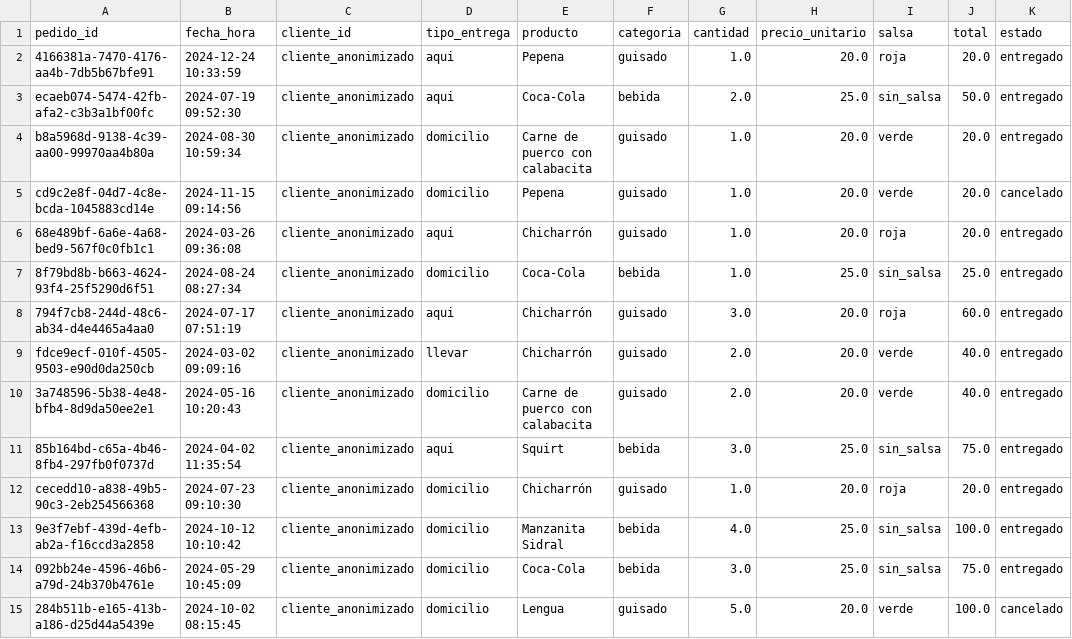
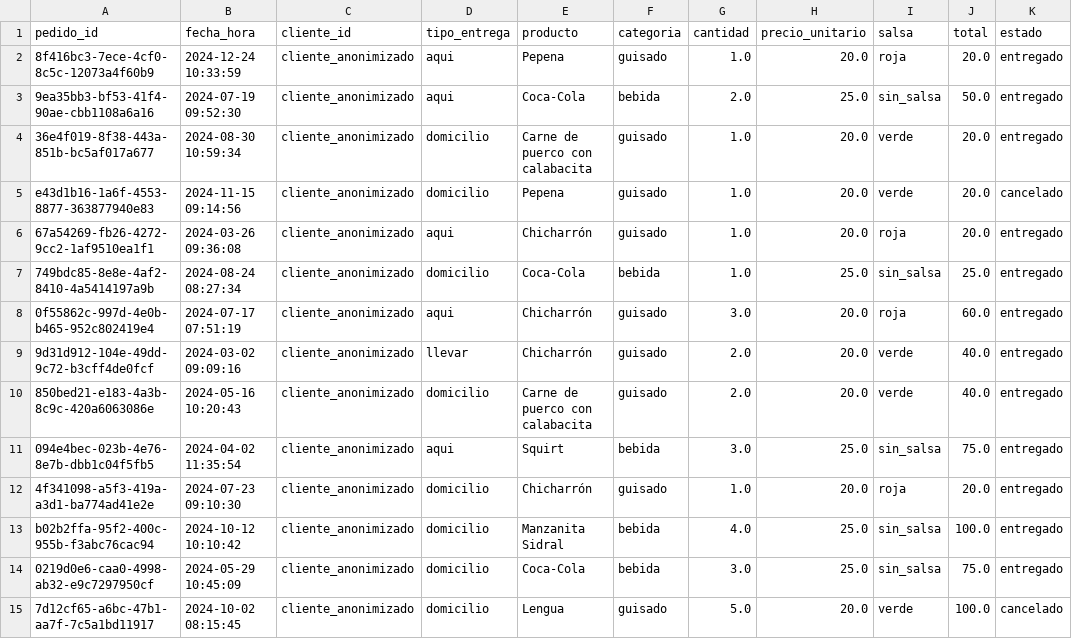
Before and after one commit to Jukari07/data-startup-taqueria, a CSV file: data/sample/pedidos_muestra.csv, drawn as a sheet; only a part is shown; the diff covers the shown part only.

```diff
--- a/data/sample/pedidos_muestra.csv
+++ b/data/sample/pedidos_muestra.csv
@@ -1,15 +1,15 @@
 pedido_id,fecha_hora,cliente_id,tipo_entrega,producto,categoria,cantidad,precio_unitario,salsa,total,estado
-4166381a-7470-4176-aa4b-7db5b67bfe91,2024-12-24 10:33:59,cliente_anonimizado,aqui,Pepena,guisado,1.0,20.0,roja,20.0,entregado
-ecaeb074-5474-42fb-afa2-c3b3a1bf00fc,2024-07-19 09:52:30,cliente_anonimizado,aqui,Coca-Cola,bebida,2.0,25.0,sin_salsa,50.0,entregado
-b8a5968d-9138-4c39-aa00-99970aa4b80a,2024-08-30 10:59:34,cliente_anonimizado,domicilio,Carne de puerco con calabacita,guisado,1.0,20.0,verde,20.0,entregado
-cd9c2e8f-04d7-4c8e-bcda-1045883cd14e,2024-11-15 09:14:56,cliente_anonimizado,domicilio,Pepena,guisado,1.0,20.0,verde,20.0,cancelado
-68e489bf-6a6e-4a68-bed9-567f0c0fb1c1,2024-03-26 09:36:08,cliente_anonimizado,aqui,Chicharrón,guisado,1.0,20.0,roja,20.0,entregado
-8f79bd8b-b663-4624-93f4-25f5290d6f51,2024-08-24 08:27:34,cliente_anonimizado,domicilio,Coca-Cola,bebida,1.0,25.0,sin_salsa,25.0,entregado
-794f7cb8-244d-48c6-ab34-d4e4465a4aa0,2024-07-17 07:51:19,cliente_anonimizado,aqui,Chicharrón,guisado,3.0,20.0,roja,60.0,entregado
-fdce9ecf-010f-4505-9503-e90d0da250cb,2024-03-02 09:09:16,cliente_anonimizado,llevar,Chicharrón,guisado,2.0,20.0,verde,40.0,entregado
-3a748596-5b38-4e48-bfb4-8d9da50ee2e1,2024-05-16 10:20:43,cliente_anonimizado,domicilio,Carne de puerco con calabacita,guisado,2.0,20.0,verde,40.0,entregado
-85b164bd-c65a-4b46-8fb4-297fb0f0737d,2024-04-02 11:35:54,cliente_anonimizado,aqui,Squirt,bebida,3.0,25.0,sin_salsa,75.0,entregado
-cecedd10-a838-49b5-90c3-2eb254566368,2024-07-23 09:10:30,cliente_anonimizado,domicilio,Chicharrón,guisado,1.0,20.0,roja,20.0,entregado
-9e3f7ebf-439d-4efb-ab2a-f16ccd3a2858,2024-10-12 10:10:42,cliente_anonimizado,domicilio,Manzanita Sidral,bebida,4.0,25.0,sin_salsa,100.0,entregado
-092bb24e-4596-46b6-a79d-24b370b4761e,2024-05-29 10:45:09,cliente_anonimizado,domicilio,Coca-Cola,bebida,3.0,25.0,sin_salsa,75.0,entregado
-284b511b-e165-413b-a186-d25d44a5439e,2024-10-02 08:15:45,cliente_anonimizado,domicilio,Lengua,guisado,5.0,20.0,verde,100.0,cancelado
+8f416bc3-7ece-4cf0-8c5c-12073a4f60b9,2024-12-24 10:33:59,cliente_anonimizado,aqui,Pepena,guisado,1.0,20.0,roja,20.0,entregado
+9ea35bb3-bf53-41f4-90ae-cbb1108a6a16,2024-07-19 09:52:30,cliente_anonimizado,aqui,Coca-Cola,bebida,2.0,25.0,sin_salsa,50.0,entregado
+36e4f019-8f38-443a-851b-bc5af017a677,2024-08-30 10:59:34,cliente_anonimizado,domicilio,Carne de puerco con calabacita,guisado,1.0,20.0,verde,20.0,entregado
+e43d1b16-1a6f-4553-8877-363877940e83,2024-11-15 09:14:56,cliente_anonimizado,domicilio,Pepena,guisado,1.0,20.0,verde,20.0,cancelado
+67a54269-fb26-4272-9cc2-1af9510ea1f1,2024-03-26 09:36:08,cliente_anonimizado,aqui,Chicharrón,guisado,1.0,20.0,roja,20.0,entregado
+749bdc85-8e8e-4af2-8410-4a5414197a9b,2024-08-24 08:27:34,cliente_anonimizado,domicilio,Coca-Cola,bebida,1.0,25.0,sin_salsa,25.0,entregado
+0f55862c-997d-4e0b-b465-952c802419e4,2024-07-17 07:51:19,cliente_anonimizado,aqui,Chicharrón,guisado,3.0,20.0,roja,60.0,entregado
+9d31d912-104e-49dd-9c72-b3cff4de0fcf,2024-03-02 09:09:16,cliente_anonimizado,llevar,Chicharrón,guisado,2.0,20.0,verde,40.0,entregado
+850bed21-e183-4a3b-8c9c-420a6063086e,2024-05-16 10:20:43,cliente_anonimizado,domicilio,Carne de puerco con calabacita,guisado,2.0,20.0,verde,40.0,entregado
+094e4bec-023b-4e76-8e7b-dbb1c04f5fb5,2024-04-02 11:35:54,cliente_anonimizado,aqui,Squirt,bebida,3.0,25.0,sin_salsa,75.0,entregado
+4f341098-a5f3-419a-a3d1-ba774ad41e2e,2024-07-23 09:10:30,cliente_anonimizado,domicilio,Chicharrón,guisado,1.0,20.0,roja,20.0,entregado
+b02b2ffa-95f2-400c-955b-f3abc76cac94,2024-10-12 10:10:42,cliente_anonimizado,domicilio,Manzanita Sidral,bebida,4.0,25.0,sin_salsa,100.0,entregado
+0219d0e6-caa0-4998-ab32-e9c7297950cf,2024-05-29 10:45:09,cliente_anonimizado,domicilio,Coca-Cola,bebida,3.0,25.0,sin_salsa,75.0,entregado
+7d12cf65-a6bc-47b1-aa7f-7c5a1bd11917,2024-10-02 08:15:45,cliente_anonimizado,domicilio,Lengua,guisado,5.0,20.0,verde,100.0,cancelado
```
Also changed, not shown: 86 edited cells elsewhere in this file, 12 other files.
